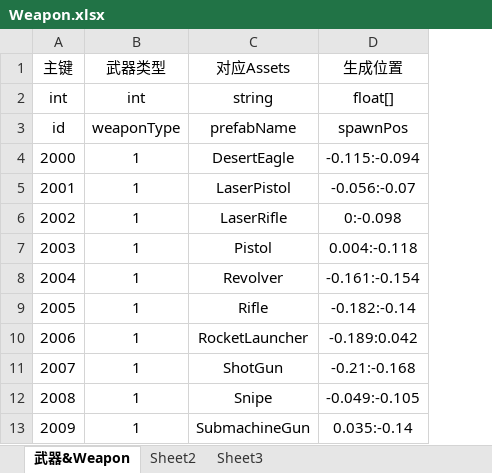
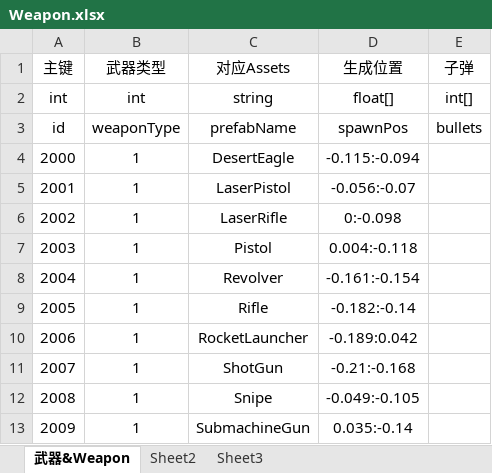
Before and after one commit to Excalibur-109/SurvivalShooter, an Excel workbook: GameAssets/Tables/develop/Weapon.xlsx, sheet 武器&Weapon, drawn as a sheet; values as stored, in another font and other column widths than the file's, no borders; the diff names each change by its address in the sheet, - before the commit and + after, or states it on an @@ line.

```diff
--- a/GameAssets/Tables/develop/Weapon.xlsx (sheet 武器&Weapon)
+++ b/GameAssets/Tables/develop/Weapon.xlsx (sheet 武器&Weapon)
+column E (子弹), rows 2-3: int[] | bullets
```
Also changed, not shown: 3 other files.
